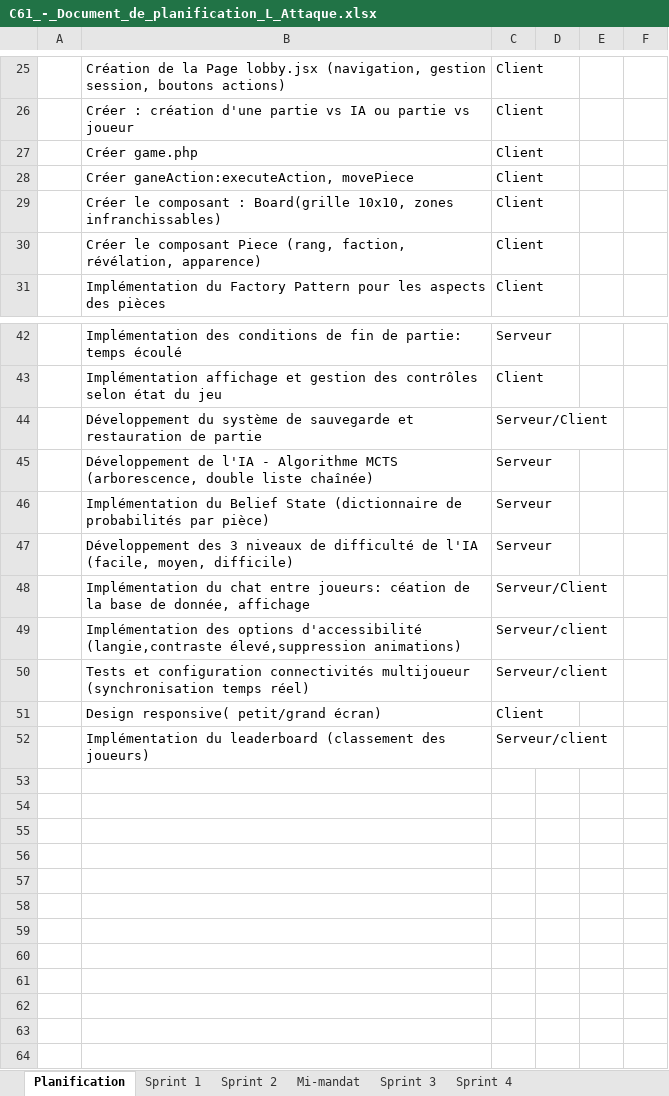
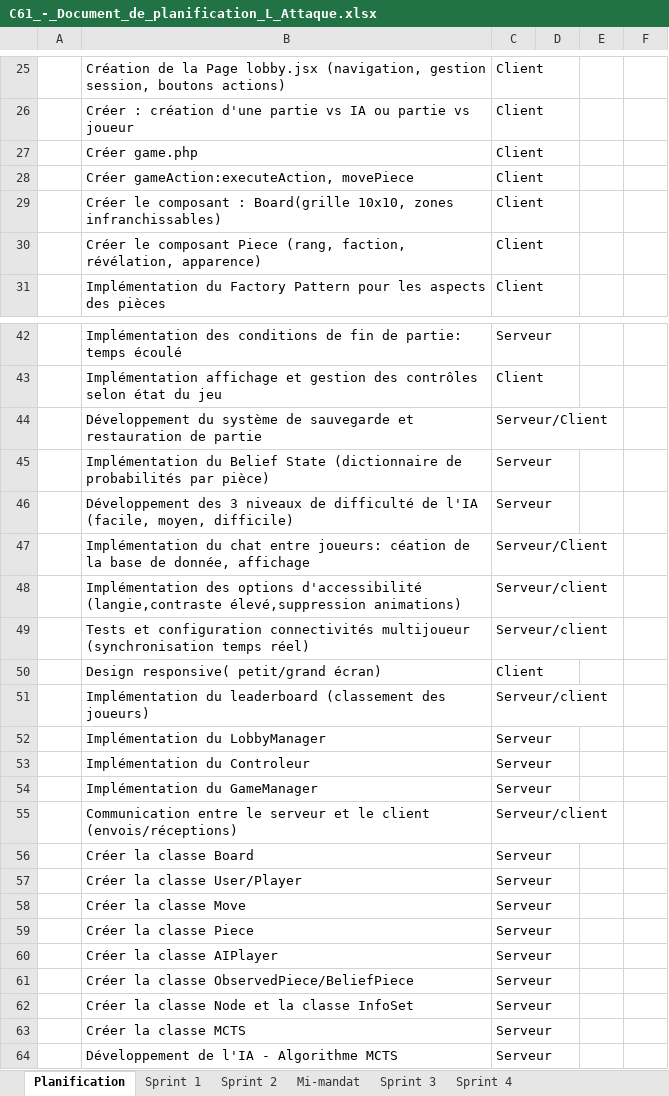
Before and after one commit to Icarium17/L-Attaque, an Excel workbook: doc/C61_-_Document_de_planification_L_Attaque.xlsx, sheet Planification, drawn as a sheet; only a part is shown, gaps mark what is left out; values as stored, in another font and other column widths than the file's, no borders; removed rows and columns are numbered as before the commit, all else as after; the diff names each change by its address in the sheet, - before the commit and + after, or states it on an @@ line.

Commit message:
classes + planif 2.0

```diff
--- a/doc/C61_-_Document_de_planification_L_Attaque.xlsx (sheet Planification)
+++ b/doc/C61_-_Document_de_planification_L_Attaque.xlsx (sheet Planification)
-B28: Créer ganeAction:executeAction, movePiece
+B28: Créer gameAction:executeAction, movePiece
-row 45:  | Développement de l'IA - Algorithme MCTS (arborescence, double liste chaînée) | Serveur
+row 52:  | Implémentation du LobbyManager | Serveur
+row 53:  | Implémentation du Controleur | Serveur
+row 54:  | Implémentation du GameManager | Serveur
+row 55:  | Communication entre le serveur et le client (envois/réceptions) | Serveur/client
+row 56:  | Créer la classe Board | Serveur
+row 57:  | Créer la classe User/Player | Serveur
+row 58:  | Créer la classe Move | Serveur
+row 59:  | Créer la classe Piece | Serveur
+row 60:  | Créer la classe AIPlayer | Serveur
+row 61:  | Créer la classe ObservedPiece/BeliefPiece | Serveur
+row 62:  | Créer la classe Node et la classe InfoSet | Serveur
+row 63:  | Créer la classe MCTS | Serveur
+row 64:  | Développement de l'IA - Algorithme MCTS | Serveur
```
Also changed, not shown: 6 other files.
